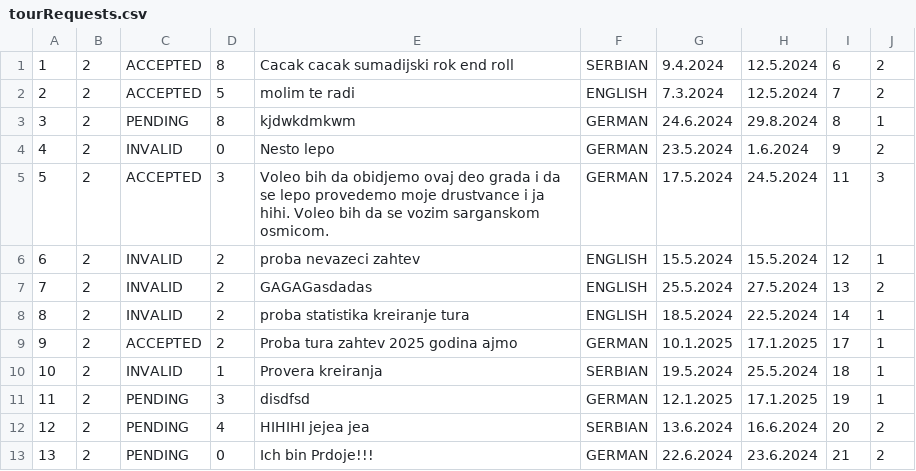
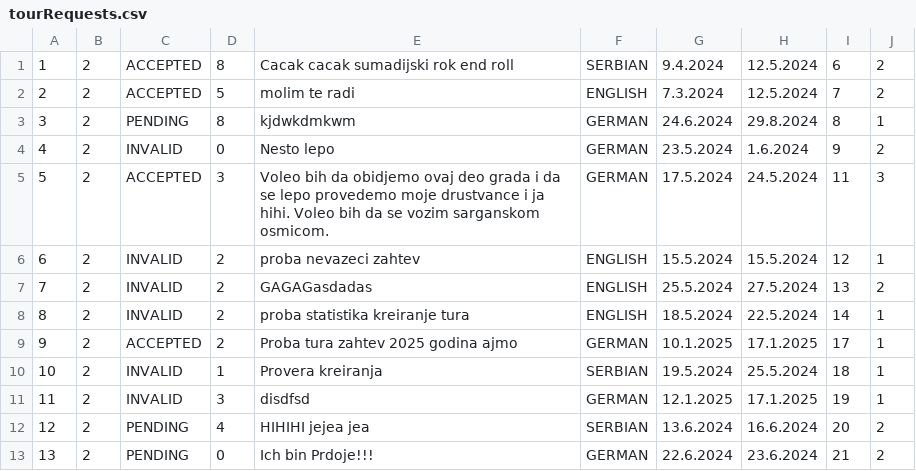
Before and after one commit to kzi-nastava/sims-ra-2024-group-5-team-d, a CSV file: Resources/Data/tourRequests.csv, drawn as a sheet.

```diff
--- a/Resources/Data/tourRequests.csv
+++ b/Resources/Data/tourRequests.csv
@@ -10,3 +10,3 @@
 10|2|INVALID|1|Provera kreiranja|SERBIAN|19.5.2024|25.5.2024|18|1
-11|2|PENDING|3|disdfsd|GERMAN|12.1.2025|17.1.2025|19|1
+11|2|INVALID|3|disdfsd|GERMAN|12.1.2025|17.1.2025|19|1
 12|2|PENDING|4|HIHIHI jejea jea|SERBIAN|13.6.2024|16.6.2024|20|2
```
Also changed, not shown: Resources/Data/users.csv, 9 other files.
